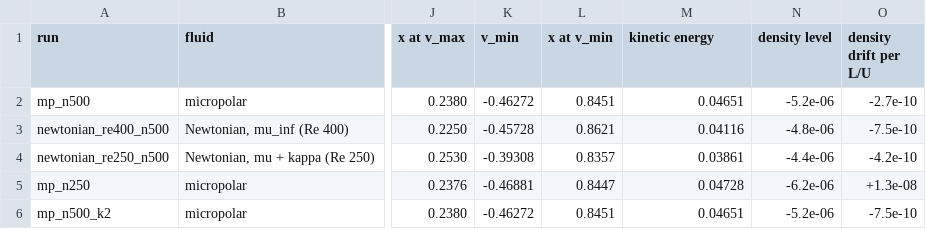
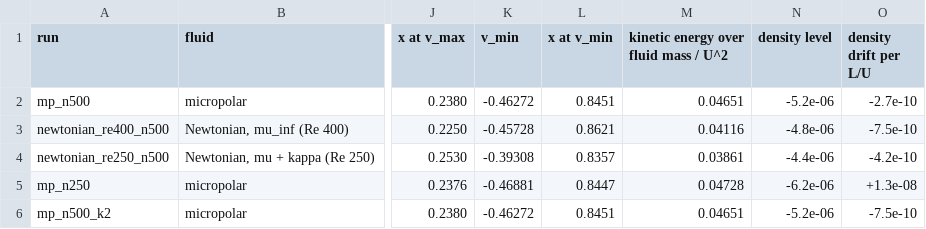
Before and after one commit to cchenyixuan/vulkan-demo, a CSV file: data/micropolar/ch5_draft/tab_11_micropolar_cavity.csv, drawn as a sheet; only a part is shown, gaps mark what is left out; the diff names each change by its address in the sheet, - before the commit and + after, or states it on an @@ line.

```diff
--- a/data/micropolar/ch5_draft/tab_11_micropolar_cavity.csv
+++ b/data/micropolar/ch5_draft/tab_11_micropolar_cavity.csv
-M1: kinetic energy
+M1: kinetic energy over fluid mass / U^2
```
Also changed, not shown: 6 other files.
